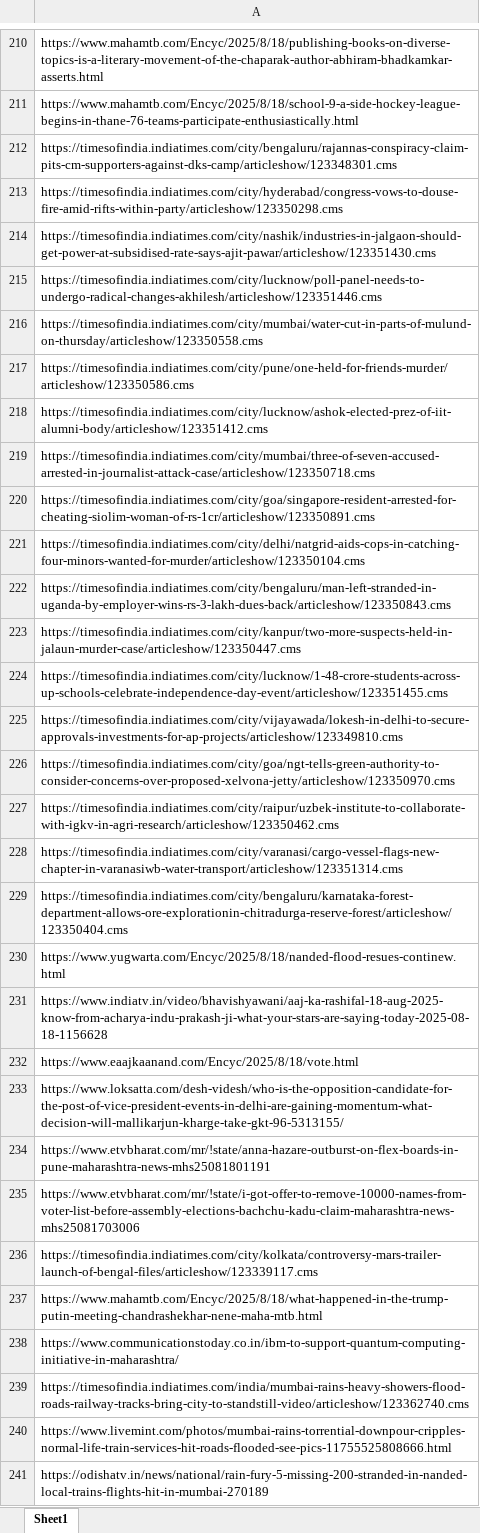
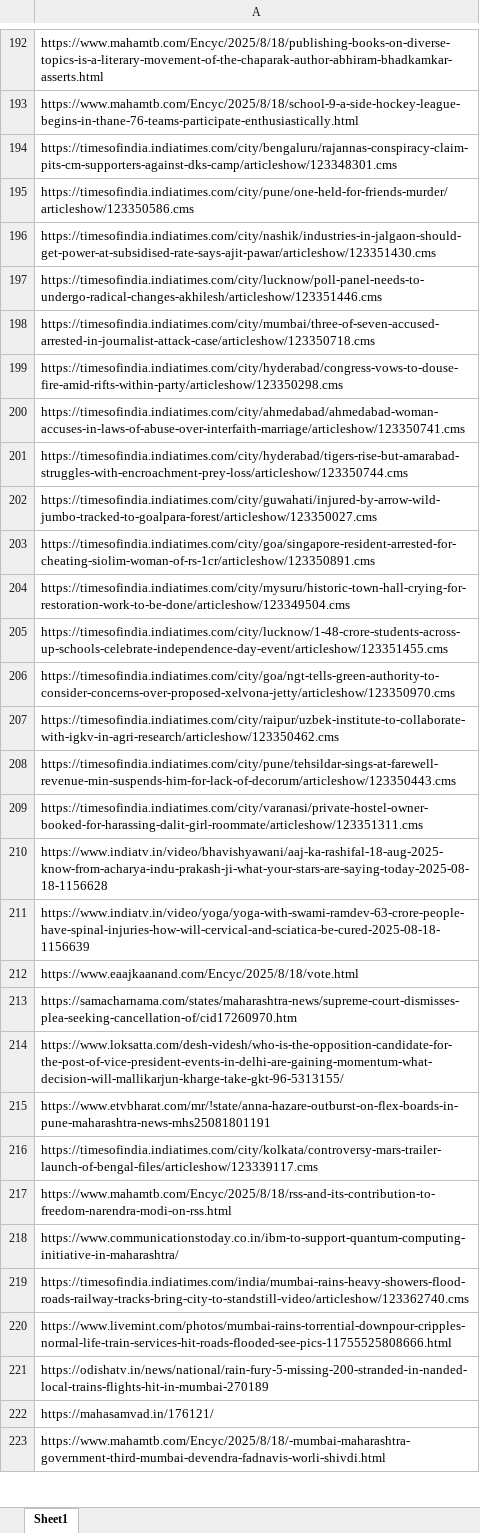
Before and after one commit to TheStrelemaLLP/Media-Monitoring-Pipeline, an Excel workbook: Output/Devendra Fadnavis/extracted_links_Devendra Fadnavis_failed_links.xlsx, sheet Sheet1, drawn as a sheet; only a part is shown, gaps mark what is left out; the shorter side is filled out with more unchanged rows; values as stored, in another font and other column widths than the file's, no borders; removed rows and columns are numbered as before the commit, all else as after; the diff covers the shown part only; the diff names each change by its address in the sheet, - before the commit and + after, or states it on an @@ line.

```diff
--- a/Output/Devendra Fadnavis/extracted_links_Devendra Fadnavis_failed_links.xlsx (sheet Sheet1)
+++ b/Output/Devendra Fadnavis/extracted_links_Devendra Fadnavis_failed_links.xlsx (sheet Sheet1)
@@ row 217 moved to row 195: https://timesofindia.indiatimes.com/city… @@
-row 216: https://timesofindia.indiatimes.com/city/mumbai/water-cut-in-parts-of-mulund-on-thursday/articleshow/123350558.cms
-row 218: https://timesofindia.indiatimes.com/city/lucknow/ashok-elected-prez-of-iit-alumni-body/articleshow/123351412.cms
@@ row 213 moved to row 199: https://timesofindia.indiatimes.com/city… @@
+row 200: https://timesofindia.indiatimes.com/city/ahmedabad/ahmedabad-woman-accuses-in-laws-of-abuse-over-interfaith-marriage/articleshow/123350741.cms
+row 201: https://timesofindia.indiatimes.com/city/hyderabad/tigers-rise-but-amarabad-struggles-with-encroachment-prey-loss/articleshow/123350744.cms
+row 202: https://timesofindia.indiatimes.com/city/guwahati/injured-by-arrow-wild-jumbo-tracked-to-goalpara-forest/articleshow/123350027.cms
-A204: https://timesofindia.indiatimes.com/city/delhi/natgrid-aids-cops-in-catching-four-minors-wanted-for-murder/articleshow/123350104.cms
+A204: https://timesofindia.indiatimes.com/city/mysuru/historic-town-hall-crying-for-restoration-work-to-be-done/articleshow/123349504.cms
-row 222: https://timesofindia.indiatimes.com/city/bengaluru/man-left-stranded-in-uganda-by-employer-wins-rs-3-lakh-dues-back/articleshow/123350843.cms
-row 223: https://timesofindia.indiatimes.com/city/kanpur/two-more-suspects-held-in-jalaun-murder-case/articleshow/123350447.cms
-row 225: https://timesofindia.indiatimes.com/city/vijayawada/lokesh-in-delhi-to-secure-approvals-investments-for-ap-projects/articleshow/123349810.cms
-A208: https://timesofindia.indiatimes.com/city/varanasi/cargo-vessel-flags-new-chapter-in-varanasiwb-water-transport/articleshow/123351314.cms
+A208: https://timesofindia.indiatimes.com/city/pune/tehsildar-sings-at-farewell-revenue-min-suspends-him-for-lack-of-decorum/articleshow/123350443.cms
-A209: https://timesofindia.indiatimes.com/city/bengaluru/karnataka-forest-department-allows-ore-explorationin-chitradurga-reserve-forest/articleshow/123350404.cms
+A209: https://timesofindia.indiatimes.com/city/varanasi/private-hostel-owner-booked-for-harassing-dalit-girl-roommate/articleshow/123351311.cms
-row 230: https://www.yugwarta.com/Encyc/2025/8/18/nanded-flood-resues-continew.html
+row 211: https://www.indiatv.in/video/yoga/yoga-with-swami-ramdev-63-crore-people-have-spinal-injuries-how-will-cervical-and-sciatica-be-cured-2025-08-18-1156639
+row 213: https://samacharnama.com/states/maharashtra-news/supreme-court-dismisses-plea-seeking-cancellation-of/cid17260970.htm
-row 235: https://www.etvbharat.com/mr/!state/i-got-offer-to-remove-10000-names-from-voter-list-before-assembly-elections-bachchu-kadu-claim-maharashtra-news-mhs25081703006
-A217: https://www.mahamtb.com/Encyc/2025/8/18/what-happened-in-the-trump-putin-meeting-chandrashekhar-nene-maha-mtb.html
+A217: https://www.mahamtb.com/Encyc/2025/8/18/rss-and-its-contribution-to-freedom-narendra-modi-on-rss.html
```
Also changed, not shown: 21 added rows, 44 removed rows, 11 moved rows and 21 edited cells elsewhere in this sheet, Output/Devendra Fadnavis/extracted_links.xlsx, 4 other files.
